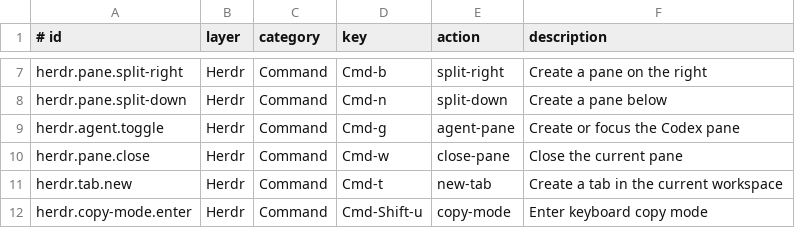
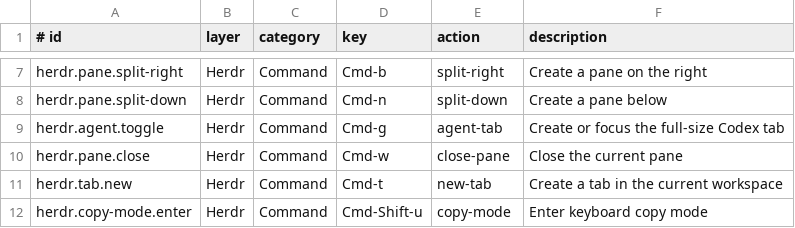
Before and after one commit to faustozamparelli/Dotfiles, a TSV file: .config/keymaps/registry.tsv, drawn as a sheet; only a part is shown, gaps mark what is left out.

Commit message:
Open Codex in a dedicated Herdr tab

```diff
--- a/.config/keymaps/registry.tsv
+++ b/.config/keymaps/registry.tsv
@@ -8,3 +8,3 @@ herdr.pane.split-right	Herdr	Command	Cmd-b	split-right	Create a pane on the righ
 herdr.pane.split-down	Herdr	Command	Cmd-n	split-down	Create a pane below
-herdr.agent.toggle	Herdr	Command	Cmd-g	agent-pane	Create or focus the Codex pane
+herdr.agent.toggle	Herdr	Command	Cmd-g	agent-tab	Create or focus the full-size Codex tab
 herdr.pane.close	Herdr	Command	Cmd-w	close-pane	Close the current pane
```
Also changed, not shown: 3 other files.
